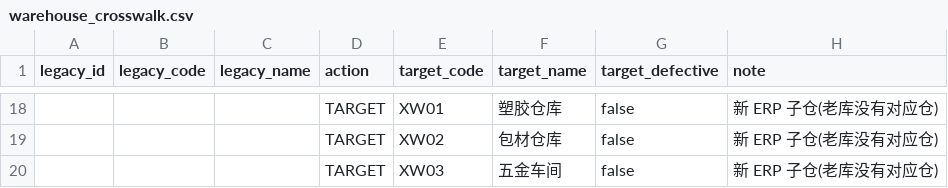
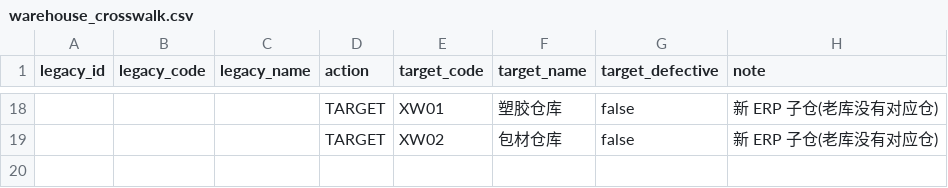
Before and after one commit to BruceChu0424/utenelec_imp, a CSV file: server/legacy_migration/warehouse_crosswalk.csv, drawn as a sheet; only a part is shown, gaps mark what is left out; the diff names each change by its address in the sheet, - before the commit and + after, or states it on an @@ line.

Commit message:
fix(migration): consume reviewed workshop stock locations without inventing warehouses

```diff
--- a/server/legacy_migration/warehouse_crosswalk.csv
+++ b/server/legacy_migration/warehouse_crosswalk.csv
-row 20:  |  |  | TARGET | XW03 | 五金车间 | false | 新 ERP 子仓(老库没有对应仓)
```
Also changed, not shown: 18 other files.
